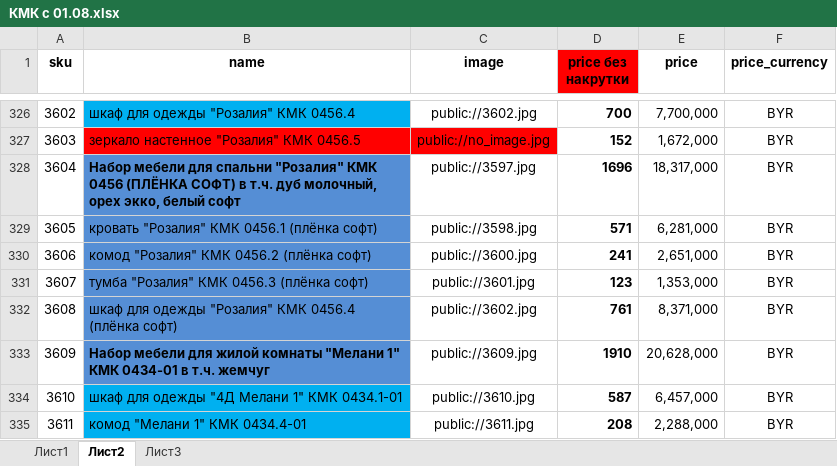
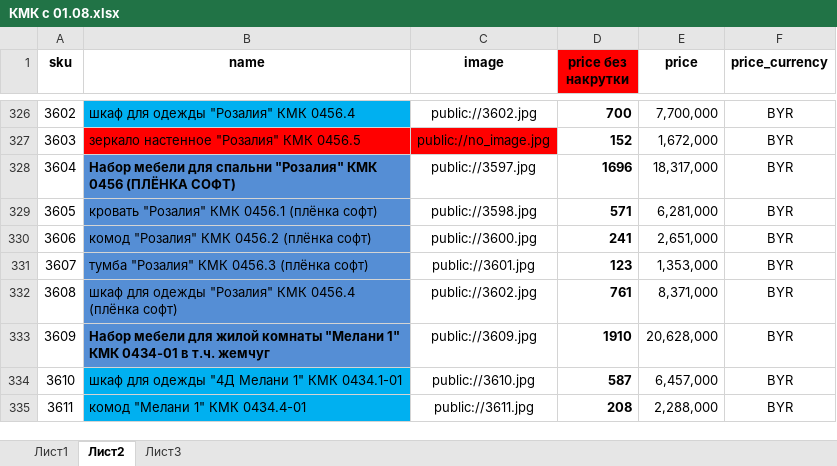
Before and after one commit to mikillin/mebelnow, an Excel workbook: КМК с 01.08.xlsx, sheet Лист2, drawn as a sheet; only a part is shown, gaps mark what is left out; values as stored, in another font and other column widths than the file's, no borders; the diff names each change by its address in the sheet, - before the commit and + after, or states it on an @@ line.

```diff
--- a/КМК с 01.08.xlsx (sheet Лист2)
+++ b/КМК с 01.08.xlsx (sheet Лист2)
-B328 (name): …(ПЛЁНКА СОФТ) в т.ч. дуб молочный, орех экко, белый софт
+B328 (name): …(ПЛЁНКА СОФТ)
```
Also changed, not shown: sheet Лист3.
